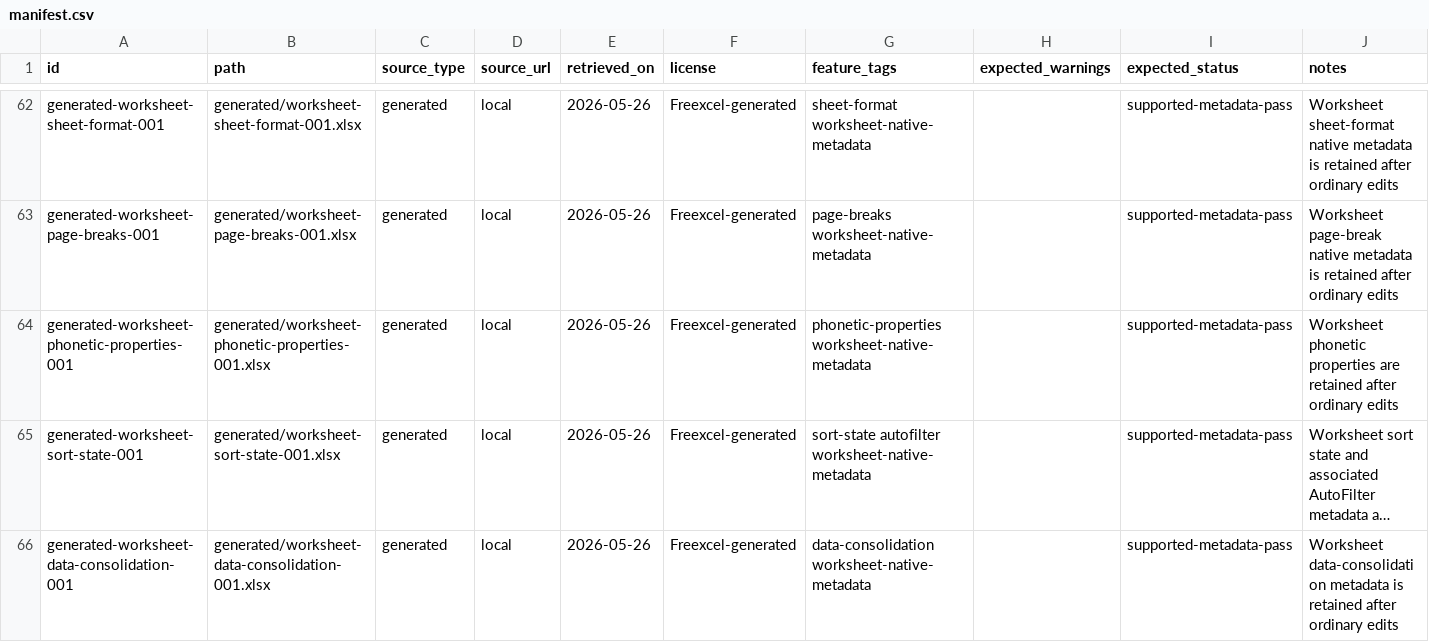
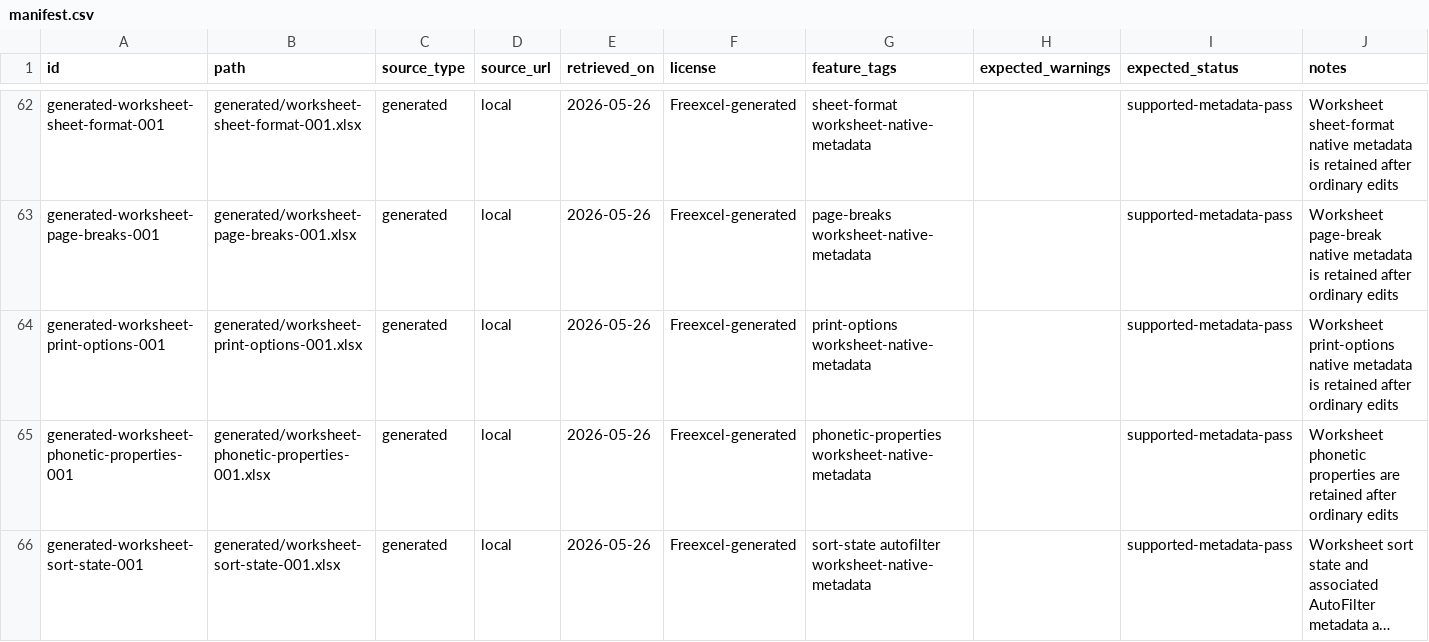
Before and after one commit to freevia-org/FreeX, a CSV file: test-corpus/manifest.csv, drawn as a sheet; only a part is shown, gaps mark what is left out; the shorter side is filled out with more unchanged rows; long unchanged cells end in …; the diff names each change by its address in the sheet, - before the commit and + after, or states it on an @@ line.

Commit message:
Add worksheet print options corpus row

```diff
--- a/test-corpus/manifest.csv
+++ b/test-corpus/manifest.csv
+row 64: generated-worksheet-print-options-001 | generated/worksheet-print-options-001.xlsx | generated | local | 2026-05-26 | Freexcel-generated | print-options worksheet-native-metadata |  | supported-metadata-pass | Worksheet print-options native metadata is retained after ordinary edits
```
Also changed, not shown: 2 other files.
